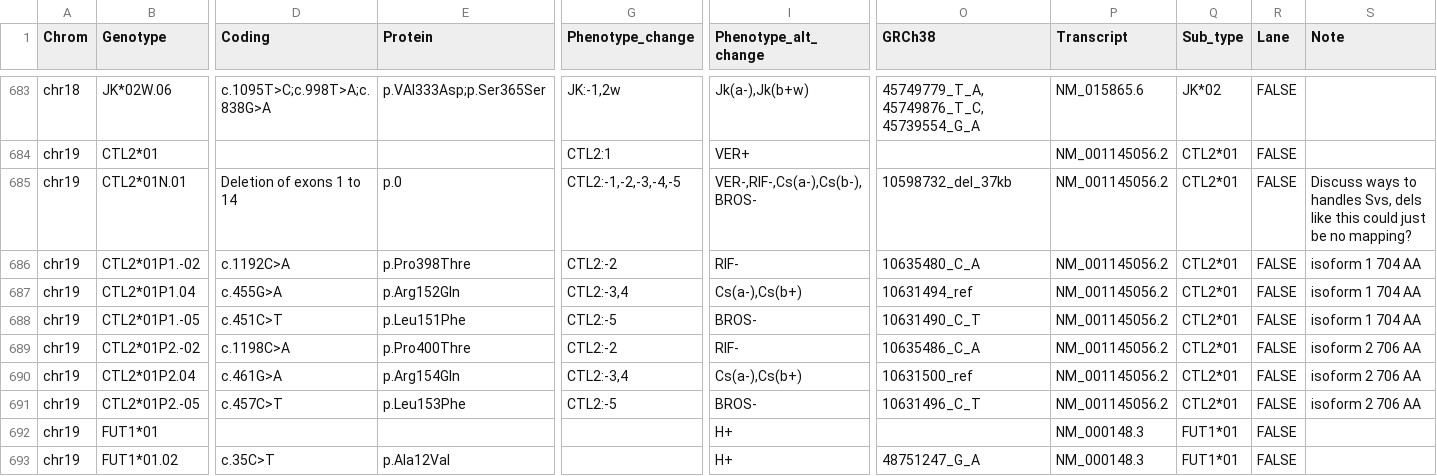
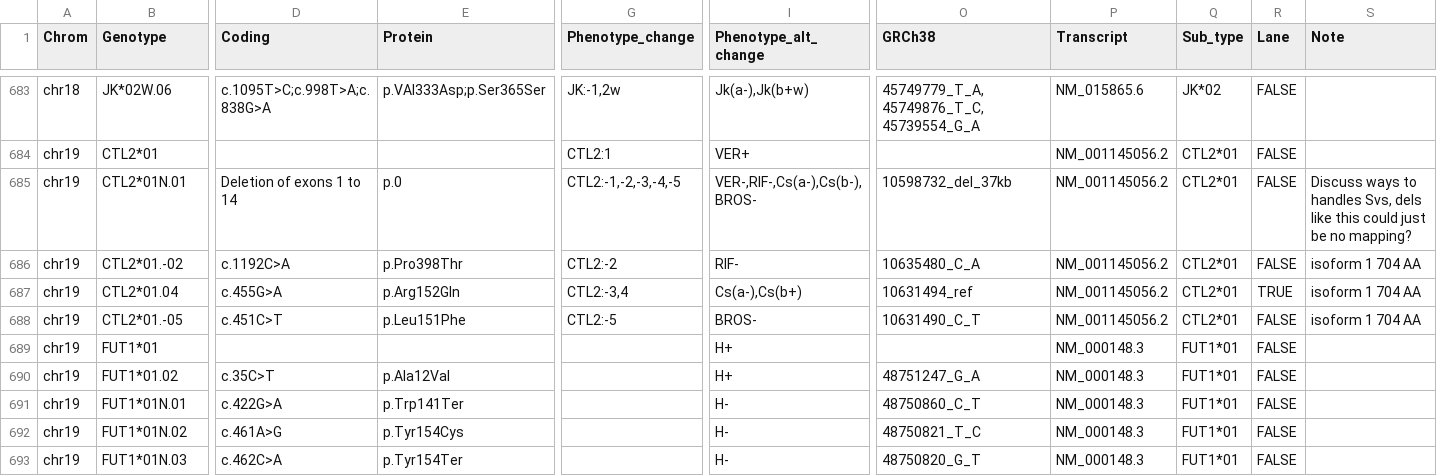
Before and after one commit to limcintyre/RBCeq2, a TSV file: src/rbceq2/resources/db.tsv, drawn as a sheet; only a part is shown, gaps mark what is left out; the shorter side is filled out with more unchanged rows; rows hold the shown columns only; the diff names each change by its address in the sheet, - before the commit and + after, or states it on an @@ line.

```diff
--- a/src/rbceq2/resources/db.tsv
+++ b/src/rbceq2/resources/db.tsv
-B686 (Genotype): CTL2*01P1.-02
+B686 (Genotype): CTL2*01.-02
-E686 (Protein): p.Pro398Thre
+E686 (Protein): p.Pro398Thr
-B687 (Genotype): CTL2*01P1.04
+B687 (Genotype): CTL2*01.04
-R687 (Lane): FALSE
+R687 (Lane): TRUE
-B688 (Genotype): CTL2*01P1.-05
+B688 (Genotype): CTL2*01.-05
-row 689: chr19 | CTL2*01P2.-02 | c.1198C>A | p.Pro400Thre | CTL2:-2 | RIF- | 10635486_C_A | NM_001145056.2 | CTL2*01 | FALSE | isoform 2 706 AA
-row 690: chr19 | CTL2*01P2.04 | c.461G>A | p.Arg154Gln | CTL2:-3,4 | Cs(a-),Cs(b+) | 10631500_ref | NM_001145056.2 | CTL2*01 | FALSE | isoform 2 706 AA
-row 691: chr19 | CTL2*01P2.-05 | c.457C>T | p.Leu153Phe | CTL2:-5 | BROS- | 10631496_C_T | NM_001145056.2 | CTL2*01 | FALSE | isoform 2 706 AA
```
Also changed, not shown: 6 other files.
